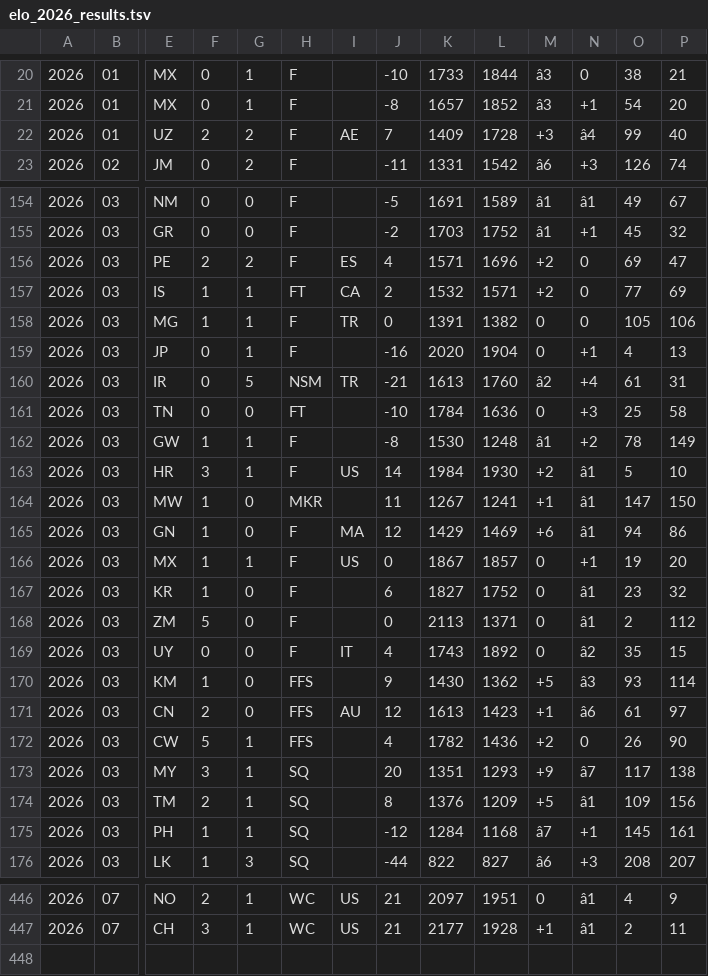
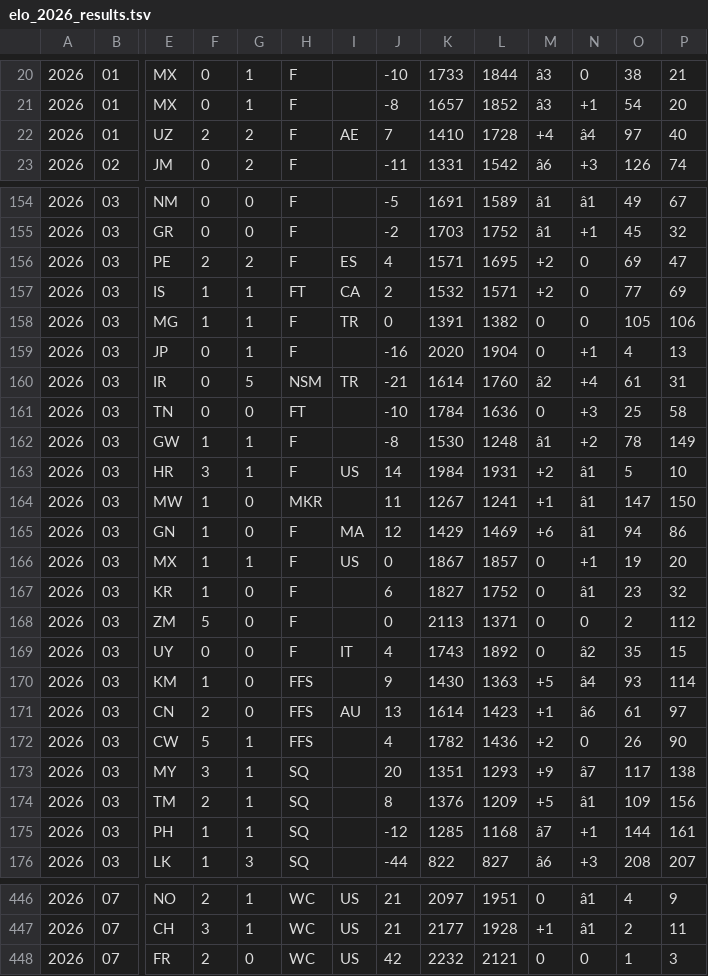
Before and after one commit to frederickpek/moirai, a TSV file: data/cache/football_elo_polymarket/elo_2026_results.tsv, drawn as a sheet; only a part is shown, gaps mark what is left out; rows hold the shown columns only; the diff covers the shown part only; the diff names each change by its address in the sheet, - before the commit and + after, or states it on an @@ line.

```diff
--- a/data/cache/football_elo_polymarket/elo_2026_results.tsv
+++ b/data/cache/football_elo_polymarket/elo_2026_results.tsv
-K22: 1409
+K22: 1410
-M22: +3
+M22: +4
-O22: 99
+O22: 97
-L156: 1696
+L156: 1695
-K160: 1613
+K160: 1614
-L163: 1930
+L163: 1931
-N168: â1
+N168: 0
-L170: 1362
+L170: 1363
-N170: â3
+N170: â4
-J171: 12
+J171: 13
-K171: 1613
+K171: 1614
-K175: 1284
+K175: 1285
-O175: 145
+O175: 144
+row 448: 2026 | 07 | FR | 2 | 0 | WC | US | 42 | 2232 | 2121 | 0 | 0 | 1 | 3
```
Also changed, not shown: 80 edited cells elsewhere in this file, data/cache/football_elo_polymarket/elo_fixtures.tsv, docs/data/football_elo_polymarket/world_cup_knockout_bracket.csv, 7 other files.
